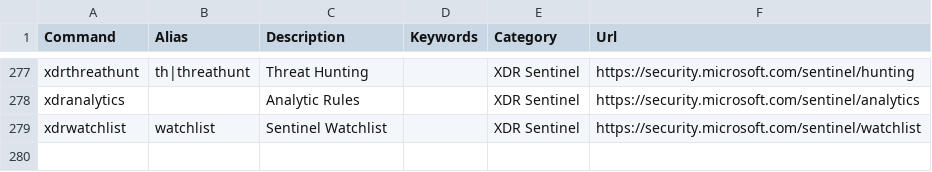
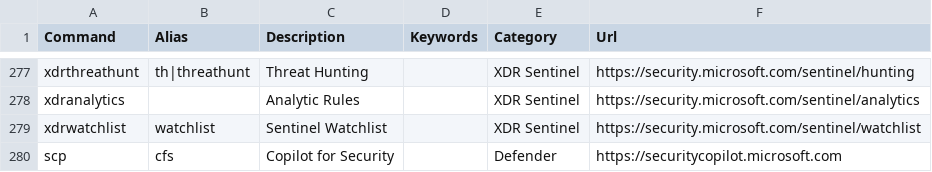
Before and after one commit to merill/cmd, a CSV file: website/config/commands.csv, drawn as a sheet; only a part is shown, gaps mark what is left out.

Commit message:
Update commands.csv

```diff
--- a/website/config/commands.csv
+++ b/website/config/commands.csv
@@ -279 +279,2 @@ xdranalytics,,Analytic Rules,,XDR Sentinel,https://security.microsoft.com/sentin
 xdrwatchlist,watchlist,Sentinel Watchlist,,XDR Sentinel,https://security.microsoft.com/sentinel/watchlist
+scp,cfs,Copilot for Security,,Defender,https://securitycopilot.microsoft.com
```
